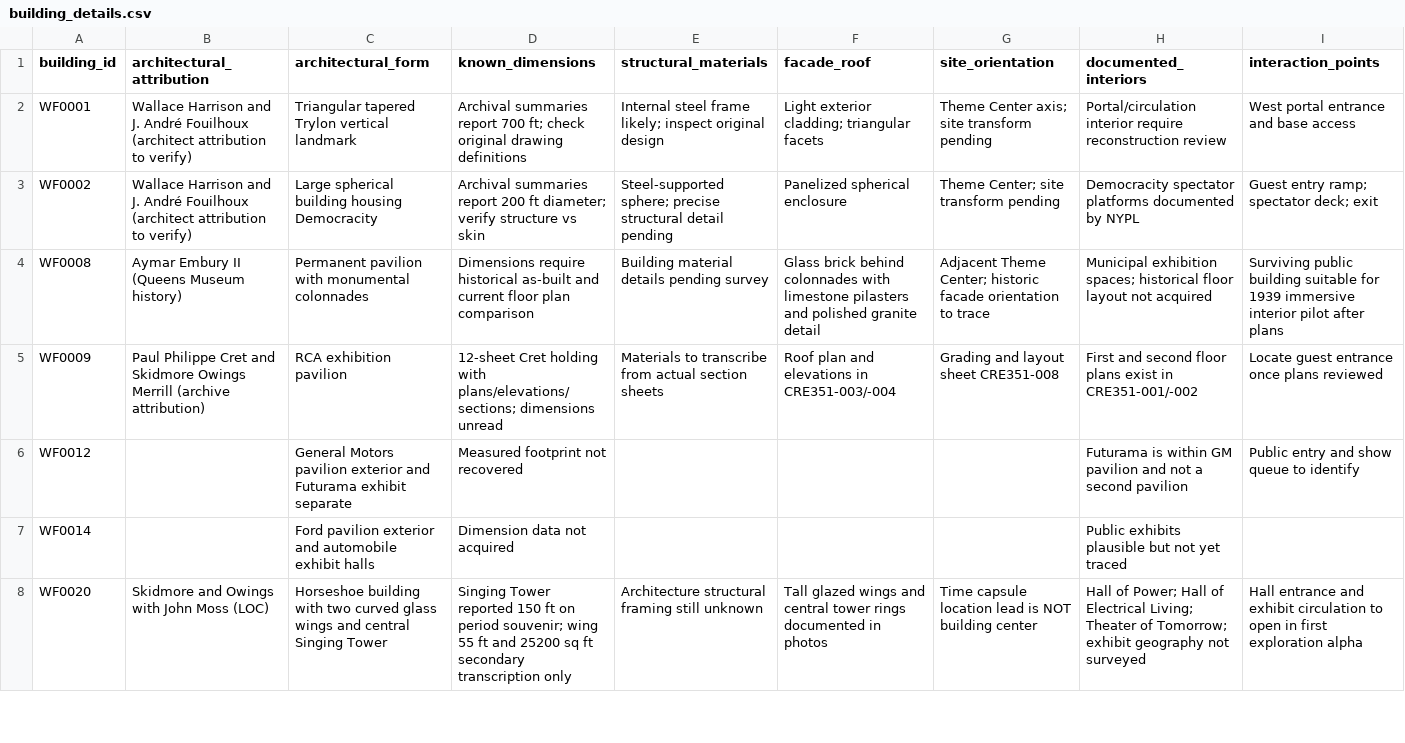
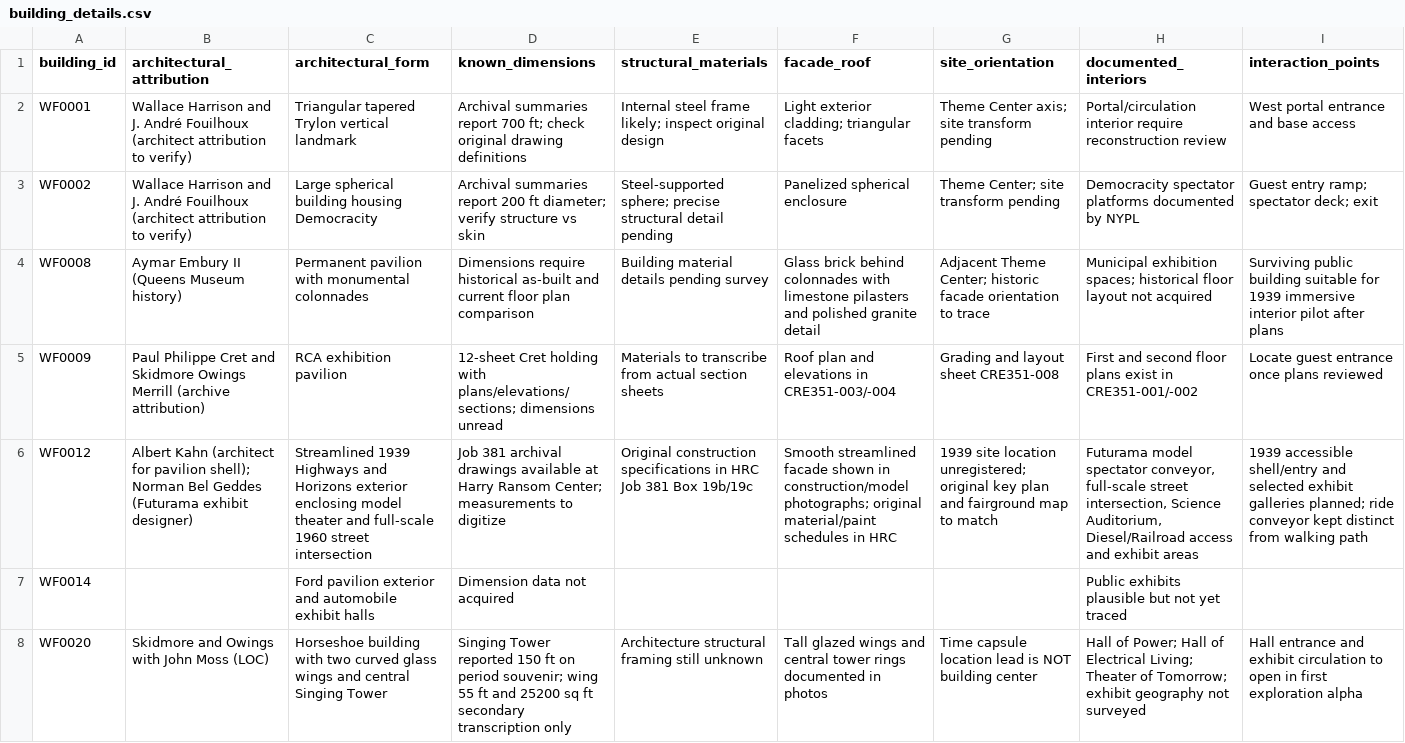
Before and after one commit to cameronprops/TheFlushingMeadowProject, a CSV file: catalog/building_details.csv, drawn as a sheet; only a part is shown; the diff covers the shown part only; the diff names each change by its address in the sheet, - before the commit and + after, or states it on an @@ line.

Commit message:
research(fmp): distinguish Albert Kahn 1939 GM from 1964 Futurama II architectural dossier

```diff
--- a/catalog/building_details.csv
+++ b/catalog/building_details.csv
-B6 (architectural_attribution): (empty)
+B6 (architectural_attribution): Albert Kahn (architect for pavilion shell); Norman Bel Geddes (Futurama exhibit designer)
-C6 (architectural_form): General Motors pavilion exterior and Futurama exhibit separate
+C6 (architectural_form): Streamlined 1939 Highways and Horizons exterior enclosing model theater and full-scale 1960 street intersection
-D6 (known_dimensions): Measured footprint not recovered
+D6 (known_dimensions): Job 381 archival drawings available at Harry Ransom Center; measurements to digitize
-E6 (structural_materials): (empty)
+E6 (structural_materials): Original construction specifications in HRC Job 381 Box 19b/19c
-F6 (facade_roof): (empty)
+F6 (facade_roof): Smooth streamlined facade shown in construction/model photographs; original material/paint schedules in HRC
-G6 (site_orientation): (empty)
+G6 (site_orientation): 1939 site location unregistered; original key plan and fairground map to match
-H6 (documented_interiors): Futurama is within GM pavilion and not a second pavilion
+H6 (documented_interiors): Futurama model spectator conveyor, full-scale street intersection, Science Auditorium, Diesel/Railroad access and exhibit areas
-I6 (interaction_points): Public entry and show queue to identify
+I6 (interaction_points): 1939 accessible shell/entry and selected exhibit galleries planned; ride conveyor kept distinct from walking path
```
Also changed, not shown: 1 added row and 4 edited cells elsewhere in this file.
